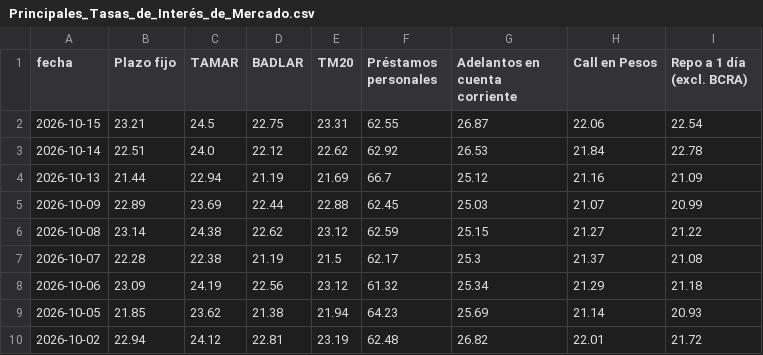
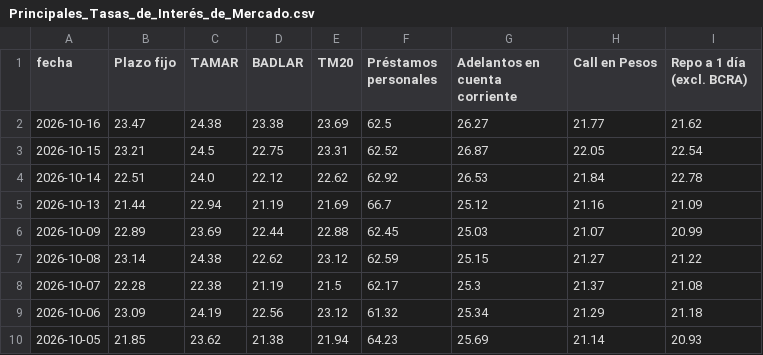
Before and after one commit to jesusrobles824/Automatizacion-descarga-bases-de-datos-Python, a CSV file: Principales_Tasas_de_Interés_de_Mercado.csv, drawn as a sheet; only a part is shown; the shorter side is filled out with more unchanged rows.

```diff
--- a/Principales_Tasas_de_Interés_de_Mercado.csv
+++ b/Principales_Tasas_de_Interés_de_Mercado.csv
@@ -1,3 +1,4 @@
 fecha,Plazo fijo,TAMAR,BADLAR,TM20,Préstamos personales,Adelantos en cuenta corriente,Call en Pesos,Repo a 1 día (excl. BCRA)
-2026-10-15,23.21,24.5,22.75,23.31,62.55,26.87,22.06,22.54
+2026-10-16,23.47,24.38,23.38,23.69,62.5,26.27,21.77,21.62
+2026-10-15,23.21,24.5,22.75,23.31,62.52,26.87,22.05,22.54
 2026-10-14,22.51,24.0,22.12,22.62,62.92,26.53,21.84,22.78
```
Also changed, not shown: ADRs_variacion_porcentual_diaria.csv, Préstamos_sector_privado_en_pesos_en_millones_por_tipo_crédito.csv, 7 other files.
